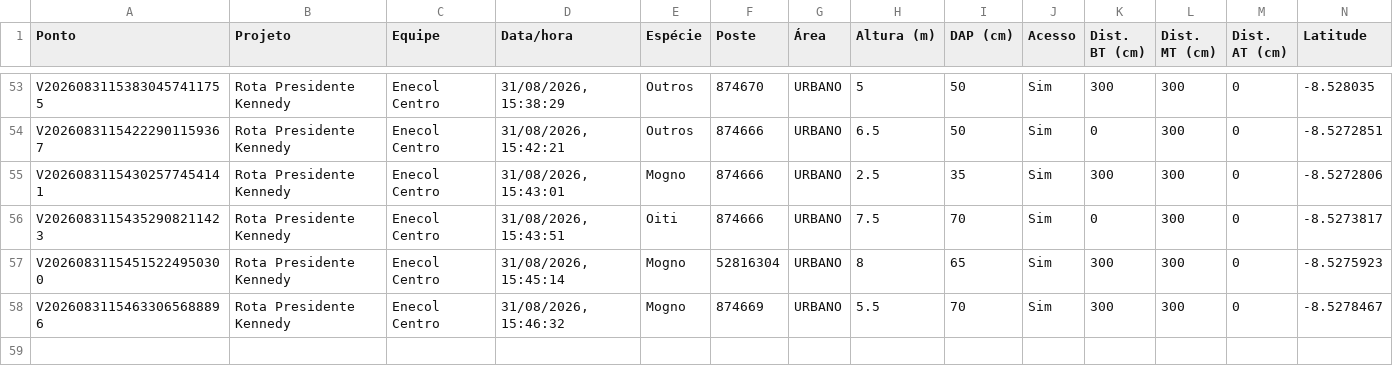
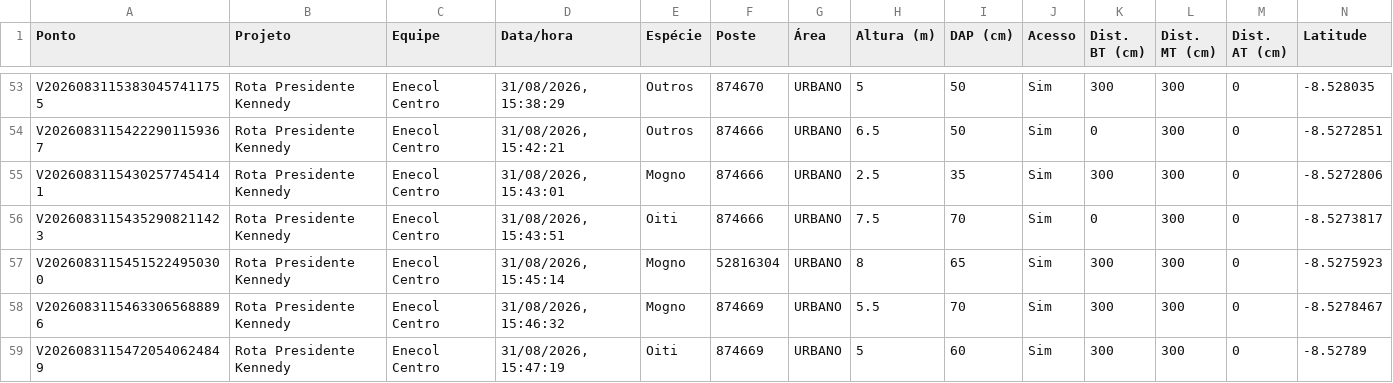
Before and after one commit to LGRSV/vera-vegetacao, a CSV file: exportacoes/projetos/rota-presidente-kennedy/pontos.csv, drawn as a sheet; only a part is shown, gaps mark what is left out; rows hold the shown columns only; the diff names each change by its address in the sheet, - before the commit and + after, or states it on an @@ line.

```diff
--- a/exportacoes/projetos/rota-presidente-kennedy/pontos.csv
+++ b/exportacoes/projetos/rota-presidente-kennedy/pontos.csv
+row 59: V20260831154720540624849 | Rota Presidente Kennedy | Enecol Centro | 31/08/2026, 15:47:19 | Oiti | 874669 | URBANO | 5 | 60 | Sim | 300 | 300 | 0 | -8.52789
```
Also changed, not shown: exportacoes/enecol-centro.csv, 1 other file.
